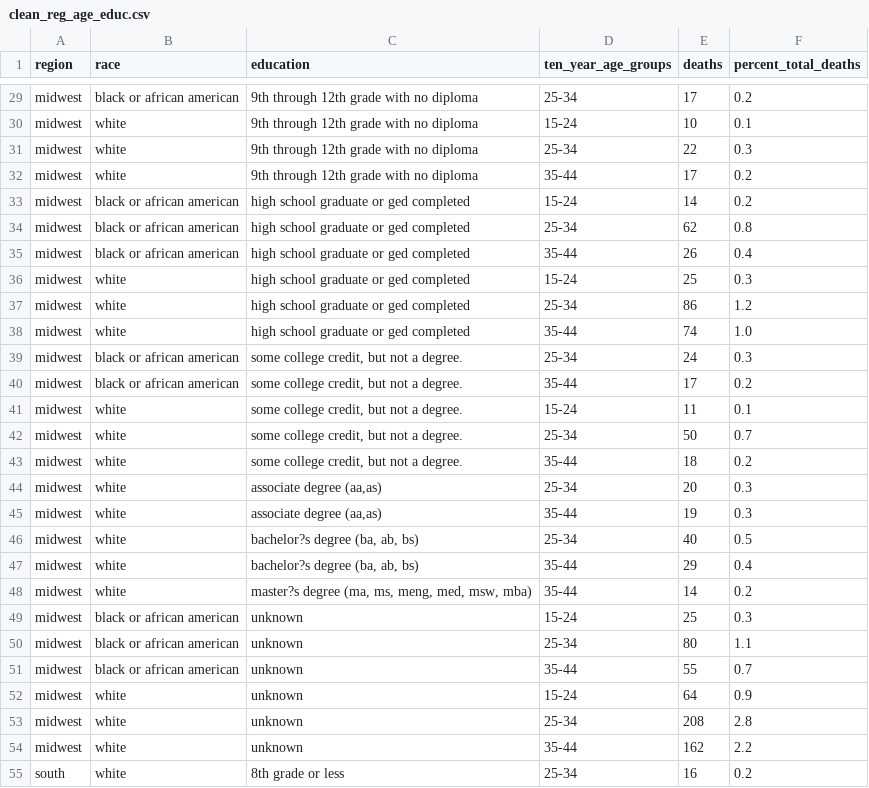
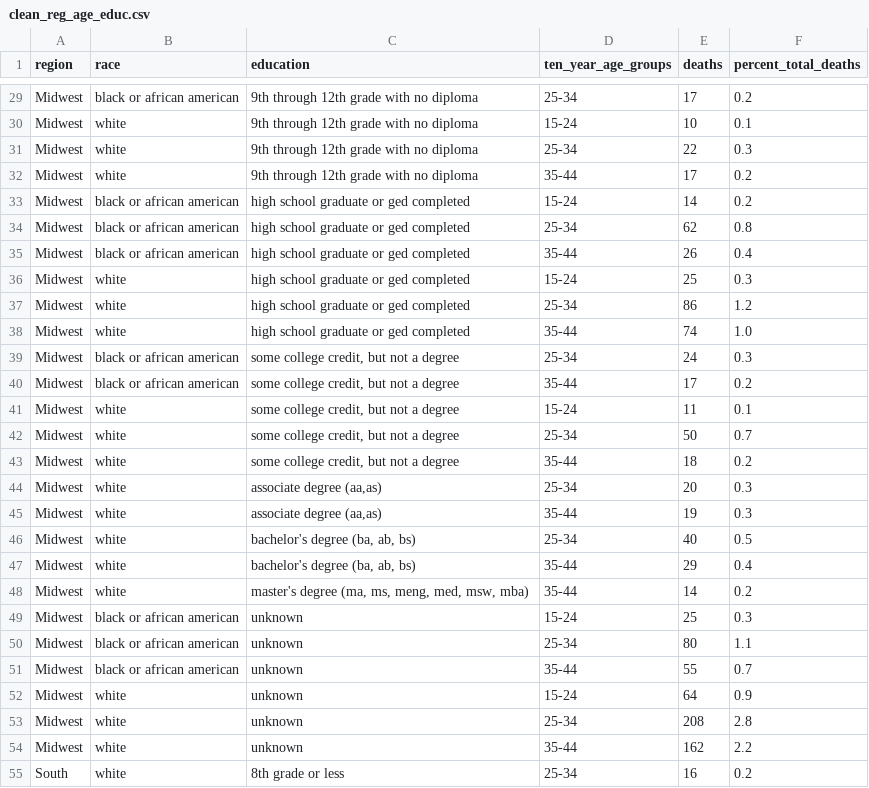
Before and after one commit to uchicago-2025-capp30122/30122-project-women-in-stem, a CSV file: data/clean_reg_age_educ.csv, drawn as a sheet; only a part is shown, gaps mark what is left out; the diff covers the shown part only; the diff names each change by its address in the sheet, - before the commit and + after, or states it on an @@ line.

Commit message:
upper case region, removed . from educ

```diff
--- a/data/clean_reg_age_educ.csv
+++ b/data/clean_reg_age_educ.csv
-A29:A54 (region): midwest
+A29:A54 (region): Midwest
-C39:C43 (education): some college credit, but not a degree.
+C39:C43 (education): some college credit, but not a degree
-C46:C47 (education): bachelor?s degree (ba, ab, bs)
+C46:C47 (education): bachelor's degree (ba, ab, bs)
-C48 (education): master?s degree (ma, ms, meng, med, msw, mba)
+C48 (education): master's degree (ma, ms, meng, med, msw, mba)
-A55 (region): south
+A55 (region): South
```
Also changed, not shown: 121 edited cells elsewhere in this file.
